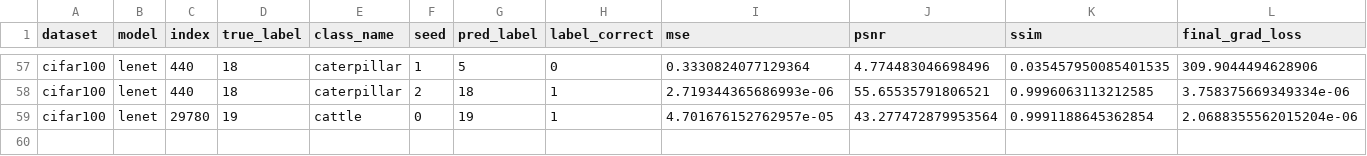
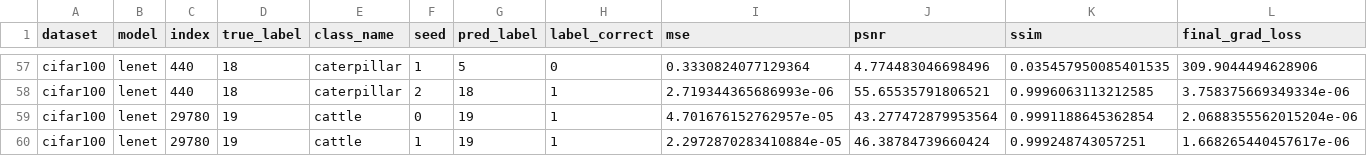
Before and after one commit to Andalib-Iftakher-26/APP-DS---Deep-Leakage-Grads, a CSV file: results/cifar100_codespace_resume_cifar100/results.csv, drawn as a sheet; only a part is shown, gaps mark what is left out; rows hold the shown columns only; the diff names each change by its address in the sheet, - before the commit and + after, or states it on an @@ line.

Commit message:
checkpoint: cifar100_codespace_resume_cifar100 59/60 trials

```diff
--- a/results/cifar100_codespace_resume_cifar100/results.csv
+++ b/results/cifar100_codespace_resume_cifar100/results.csv
+row 60: cifar100 | lenet | 29780 | 19 | cattle | 1 | 19 | 1 | 2.2972870283410884e-05 | 46.38784739660424 | 0.999248743057251 | 1.668265440457617e-06
```
Also changed, not shown: 2 other files.
